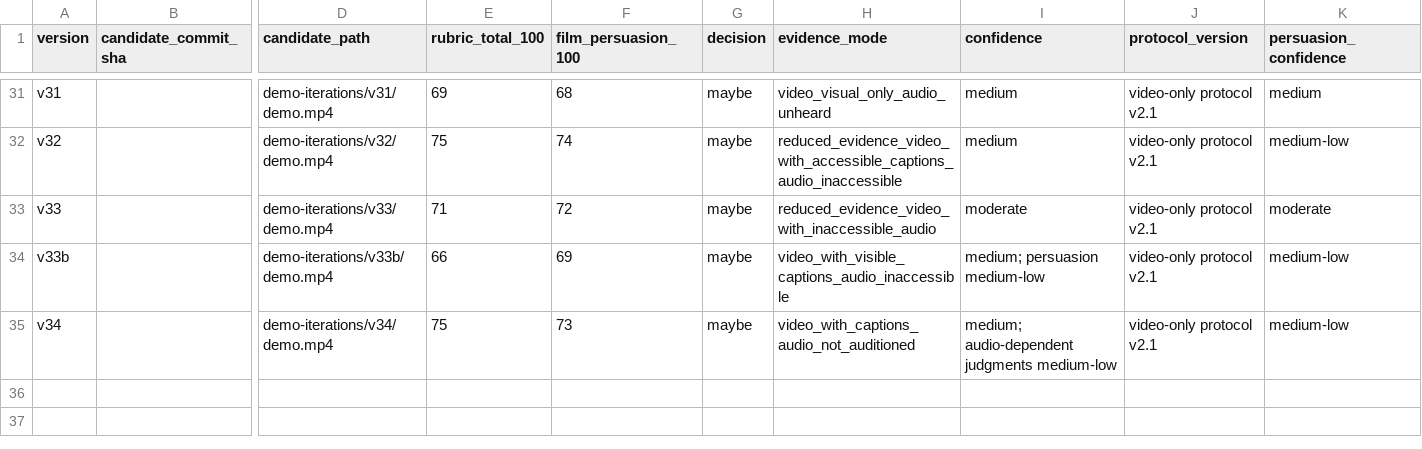
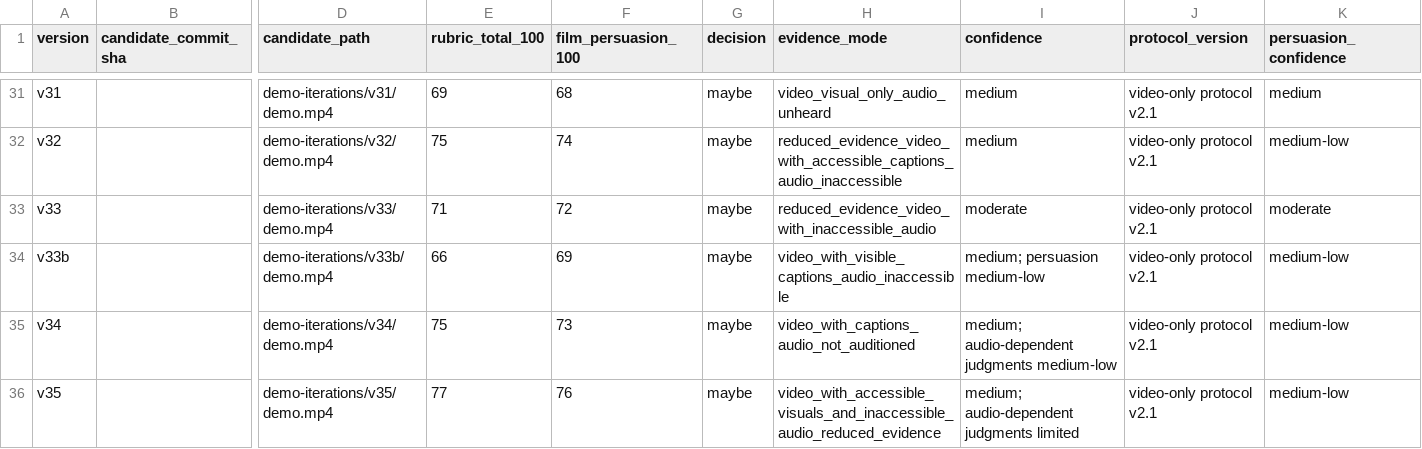
Before and after one commit to aashikvilla/hormonise, a CSV file: demo-iterations/score_history.csv, drawn as a sheet; only a part is shown, gaps mark what is left out; rows hold the shown columns only; the diff names each change by its address in the sheet, - before the commit and + after, or states it on an @@ line.

Commit message:
Archive v35 blind review and release check

```diff
--- a/demo-iterations/score_history.csv
+++ b/demo-iterations/score_history.csv
+row 36: v35 |  | demo-iterations/v35/demo.mp4 | 77 | 76 | maybe | video_with_accessible_visuals_and_inaccessible_audio_reduced_evidence | medium; audio-dependent judgments limited | video-only protocol v2.1 | medium-low
```
Also changed, not shown: 46 other files.
